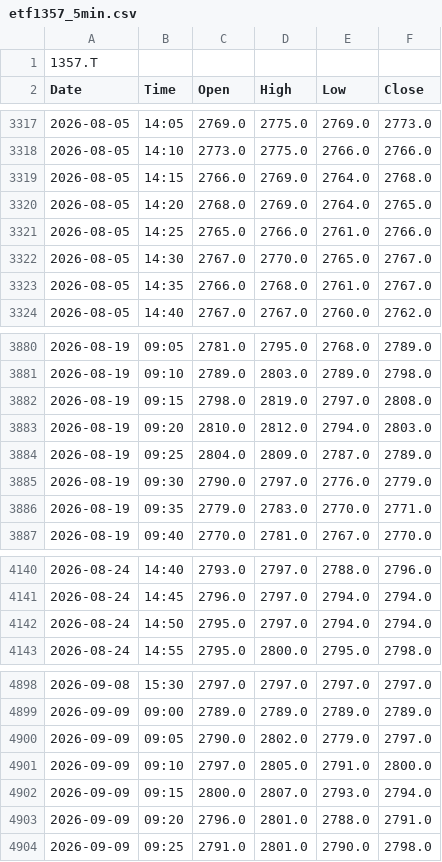
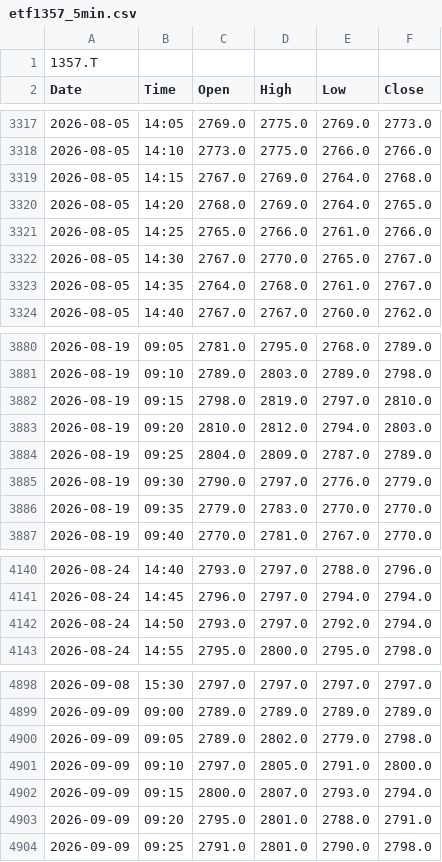
Before and after one commit to kueihuagh/csv, a CSV file: data/etf1357_5min.csv, drawn as a sheet; only a part is shown, gaps mark what is left out; the diff covers the shown part only.

```diff
--- a/data/etf1357_5min.csv
+++ b/data/etf1357_5min.csv
@@ -3318,3 +3318,3 @@ Date,Time,Open,High,Low,Close
 2026-08-05,14:10,2773.0,2775.0,2766.0,2766.0
-2026-08-05,14:15,2766.0,2769.0,2764.0,2768.0
+2026-08-05,14:15,2767.0,2769.0,2764.0,2768.0
 2026-08-05,14:20,2768.0,2769.0,2764.0,2765.0
@@ -3322,3 +3322,3 @@ Date,Time,Open,High,Low,Close
 2026-08-05,14:30,2767.0,2770.0,2765.0,2767.0
-2026-08-05,14:35,2766.0,2768.0,2761.0,2767.0
+2026-08-05,14:35,2764.0,2768.0,2761.0,2767.0
 2026-08-05,14:40,2767.0,2767.0,2760.0,2762.0
@@ -3881,3 +3881,3 @@ Date,Time,Open,High,Low,Close
 2026-08-19,09:10,2789.0,2803.0,2789.0,2798.0
-2026-08-19,09:15,2798.0,2819.0,2797.0,2808.0
+2026-08-19,09:15,2798.0,2819.0,2797.0,2810.0
 2026-08-19,09:20,2810.0,2812.0,2794.0,2803.0
@@ -3885,3 +3885,3 @@ Date,Time,Open,High,Low,Close
 2026-08-19,09:30,2790.0,2797.0,2776.0,2779.0
-2026-08-19,09:35,2779.0,2783.0,2770.0,2771.0
+2026-08-19,09:35,2779.0,2783.0,2770.0,2770.0
 2026-08-19,09:40,2770.0,2781.0,2767.0,2770.0
@@ -4141,3 +4141,3 @@ Date,Time,Open,High,Low,Close
 2026-08-24,14:45,2796.0,2797.0,2794.0,2794.0
-2026-08-24,14:50,2795.0,2797.0,2794.0,2794.0
+2026-08-24,14:50,2793.0,2797.0,2792.0,2794.0
 2026-08-24,14:55,2795.0,2800.0,2795.0,2798.0
@@ -4899,6 +4899,6 @@ Date,Time,Open,High,Low,Close
 2026-09-09,09:00,2789.0,2789.0,2789.0,2789.0
-2026-09-09,09:05,2790.0,2802.0,2779.0,2797.0
+2026-09-09,09:05,2789.0,2802.0,2779.0,2798.0
 2026-09-09,09:10,2797.0,2805.0,2791.0,2800.0
 2026-09-09,09:15,2800.0,2807.0,2793.0,2794.0
-2026-09-09,09:20,2796.0,2801.0,2788.0,2791.0
+2026-09-09,09:20,2795.0,2801.0,2788.0,2791.0
 2026-09-09,09:25,2791.0,2801.0,2790.0,2798.0
```
Also changed, not shown: 91 edited cells elsewhere in this file, data/etf1357_1min.csv, data/etf1579_5min.csv, 4 other files.
